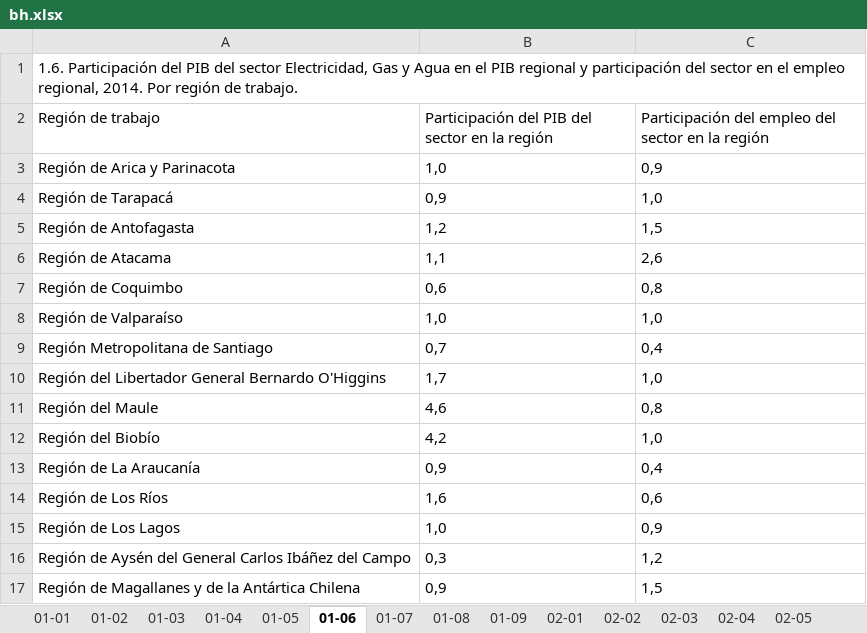
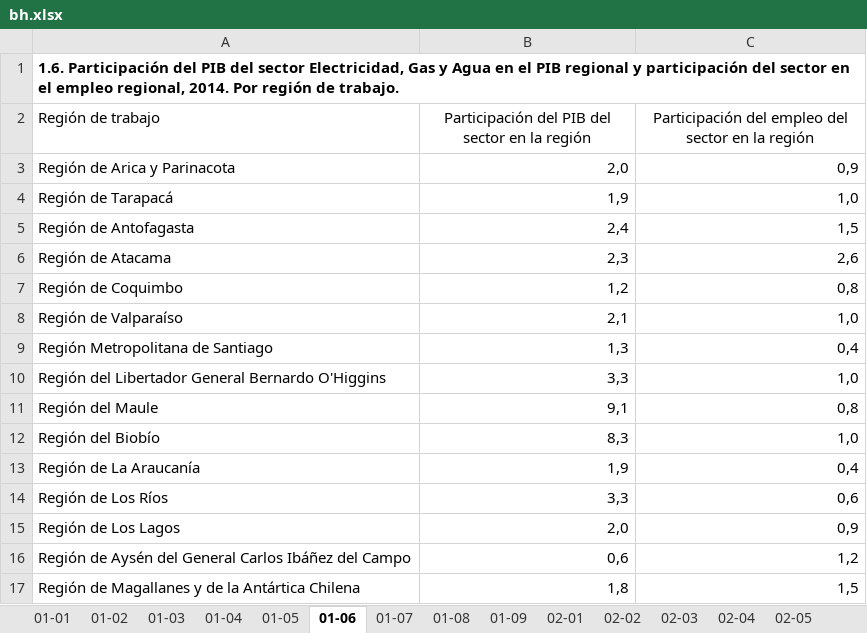
Before and after one commit to igutierrezm/OLN-ISN, an Excel workbook: data/cuadros/Electricidad, Gas y Agua/bh.xlsx, sheet 01-06, drawn as a sheet; values as stored, in another font and other column widths than the file's, no borders; the diff names each change by its address in the sheet, - before the commit and + after, or states it on an @@ line.

```diff
--- a/data/cuadros/Electricidad, Gas y Agua/bh.xlsx (sheet 01-06)
+++ b/data/cuadros/Electricidad, Gas y Agua/bh.xlsx (sheet 01-06)
-A1 bold: off
+A1 bold: on
-B2:C2 alignment: left
+B2:C2 alignment: center
-B3: 1,0
+B3: 2,0
-B3:C17 alignment: left
+B3:C17 alignment: right
-B4: 0,9
+B4: 1,9
-B5: 1,2
+B5: 2,4
-B6: 1,1
+B6: 2,3
-B7: 0,6
+B7: 1,2
-B8: 1,0
+B8: 2,1
-B9: 0,7
+B9: 1,3
-B10: 1,7
+B10: 3,3
-B11: 4,6
+B11: 9,1
-B12: 4,2
+B12: 8,3
-B13: 0,9
+B13: 1,9
-B14: 1,6
+B14: 3,3
-B15: 1,0
+B15: 2,0
-B16: 0,3
+B16: 0,6
-B17: 0,9
+B17: 1,8
```
Also changed, not shown: sheet 01-05, data/cuadros/Comercio, Hoteles y Restaurantes/bh.xlsx, data/cuadros/Industria Manufacturera/bh.xlsx, 14 other files.
